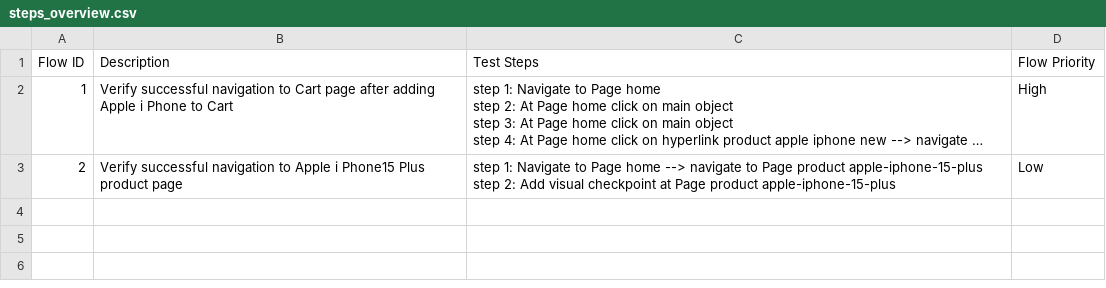
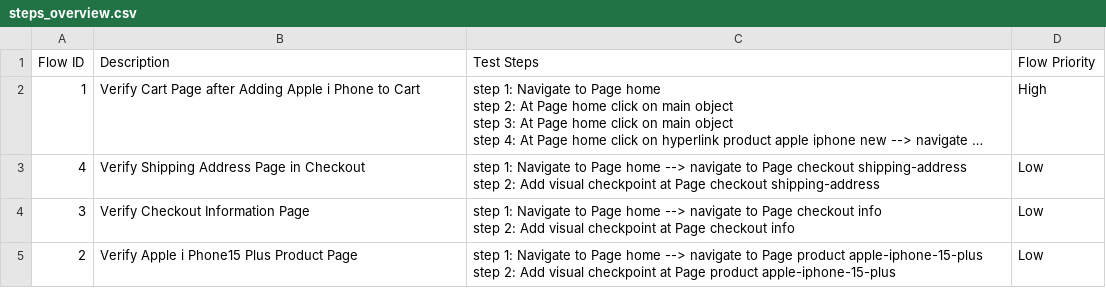
Before and after one commit to tai-nguyen-katalon/cellphone-staging, a CSV file: Test Steps/steps_overview.csv, drawn as a sheet; long unchanged cells end in …; addresses are those after the commit; ↵ is a line break in a cell; the diff names each change by its address in the sheet, - before the commit and + after, or states it on an @@ line.

```diff
--- a/Test Steps/steps_overview.csv
+++ b/Test Steps/steps_overview.csv
-B2 (Description): Verify successful navigation to Cart page after adding Apple i…
+B2 (Description): Verify Cart Page after Adding Apple i…
+row 3: 4 | Verify Shipping Address Page in Checkout | step 1: Navigate to Page home --> navigate to Page checkout shipping-address ↵ step 2: Add visual checkpoint at Page checkout shipping-address | Low
+row 4: 3 | Verify Checkout Information Page | step 1: Navigate to Page home --> navigate to Page checkout info ↵ step 2: Add visual checkpoint at Page checkout info | Low
-B5 (Description): Verify successful navigation to Apple i Phone15 Plus product page
+B5 (Description): Verify Apple i Phone15 Plus Product Page
```
Also changed, not shown: 15 other files.
